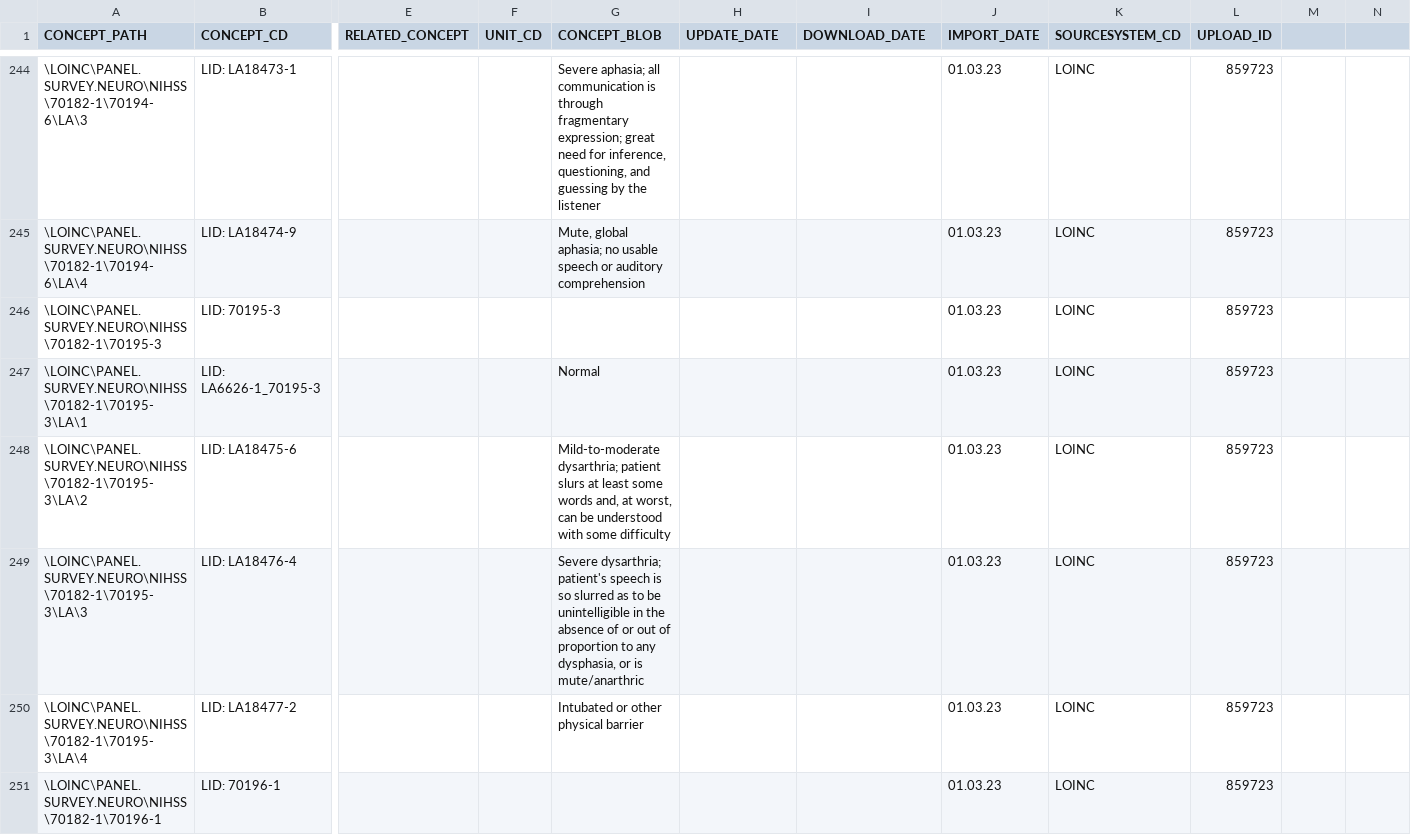
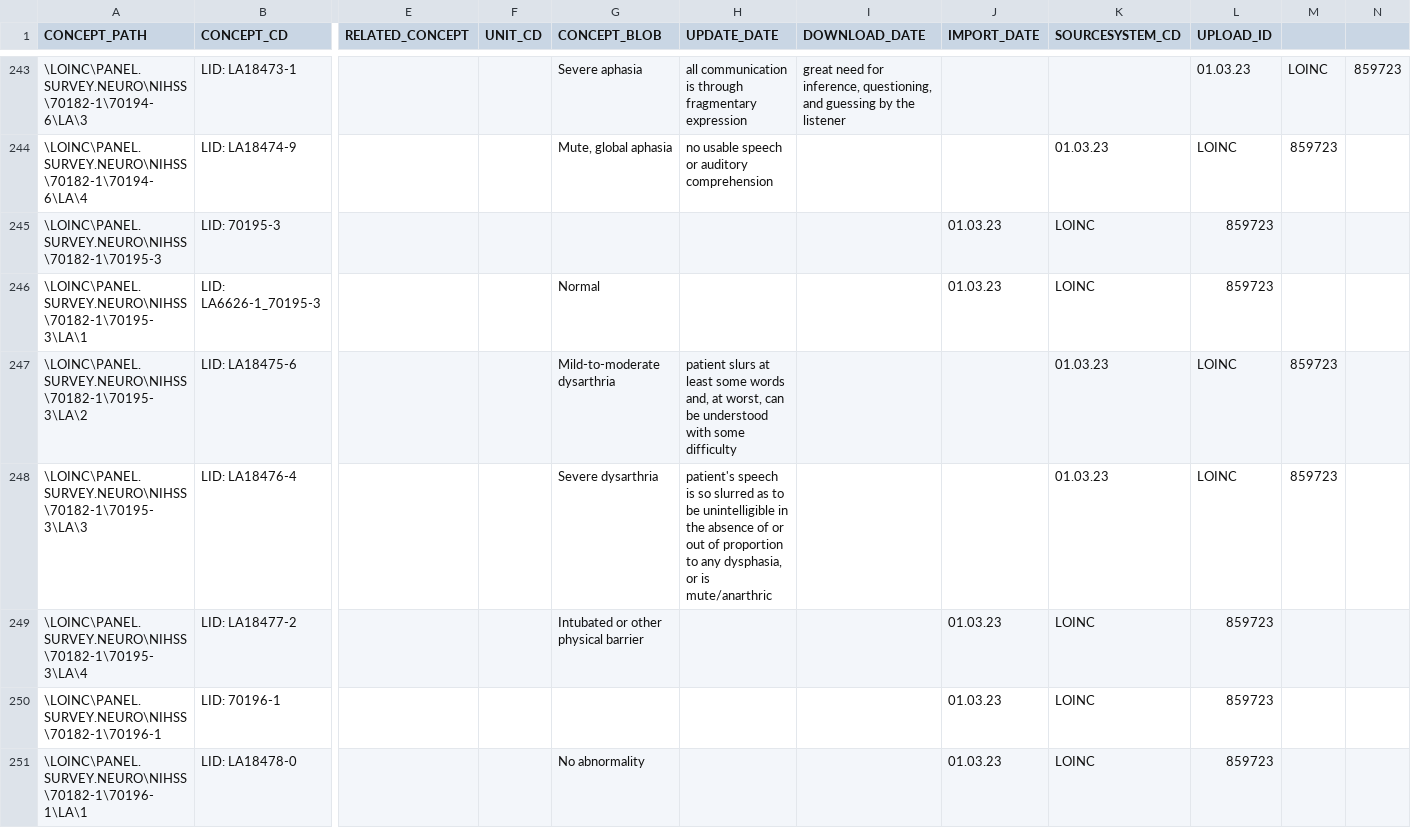
Before and after one commit to stebro01/BEST, a CSV file: db/app/public/table_templates/CONCEPT_DIMENSION.csv, drawn as a sheet; only a part is shown, gaps mark what is left out; the shorter side is filled out with more unchanged rows; addresses are those after the commit; the diff covers the shown part only; the diff names each change by its address in the sheet, - before the commit and + after, or states it on an @@ line.

Commit message:
modifier dimension removed and franzis daten sind importiert

```diff
--- a/db/app/public/table_templates/CONCEPT_DIMENSION.csv
+++ b/db/app/public/table_templates/CONCEPT_DIMENSION.csv
-G243 (CONCEPT_BLOB): Severe aphasia; all communication is through fragmentary expression; great need for inference, questioning, and guessing by the listener
+G243 (CONCEPT_BLOB): Severe aphasia
-H243 (UPDATE_DATE): (empty)
+H243 (UPDATE_DATE): all communication is through fragmentary expression
-I243 (DOWNLOAD_DATE): (empty)
+I243 (DOWNLOAD_DATE): great need for inference, questioning, and guessing by the listener
-J243:J244 (IMPORT_DATE): 01.03.23
+J243:J244 (IMPORT_DATE): (empty)
-K243 (SOURCESYSTEM_CD): LOINC
+K243 (SOURCESYSTEM_CD): (empty)
-L243 (UPLOAD_ID): 859723
+L243 (UPLOAD_ID): 01.03.23
-M243: (empty)
+M243: LOINC
-N243: (empty)
+N243: 859723
-G244 (CONCEPT_BLOB): Mute, global aphasia; no usable speech or auditory comprehension
+G244 (CONCEPT_BLOB): Mute, global aphasia
-H244 (UPDATE_DATE): (empty)
+H244 (UPDATE_DATE): no usable speech or auditory comprehension
-K244 (SOURCESYSTEM_CD): LOINC
+K244 (SOURCESYSTEM_CD): 01.03.23
-L244 (UPLOAD_ID): 859723
+L244 (UPLOAD_ID): LOINC
-M244: (empty)
+M244: 859723
-G247 (CONCEPT_BLOB): Mild-to-moderate dysarthria; patient slurs at least some words and, at worst, can be understood with some difficulty
+G247 (CONCEPT_BLOB): Mild-to-moderate dysarthria
-H247 (UPDATE_DATE): (empty)
+H247 (UPDATE_DATE): patient slurs at least some words and, at worst, can be understood with some difficulty
-J247:J248 (IMPORT_DATE): 01.03.23
+J247:J248 (IMPORT_DATE): (empty)
-K247:K248 (SOURCESYSTEM_CD): LOINC
+K247:K248 (SOURCESYSTEM_CD): 01.03.23
-L247:L248 (UPLOAD_ID): 859723
+L247:L248 (UPLOAD_ID): LOINC
-M247:M248: (empty)
+M247:M248: 859723
-G248 (CONCEPT_BLOB): Severe dysarthria; patient's speech is so slurred as to be unintelligible in the absence of or out of proportion to any dysphasia, or is mute/anarthric
+G248 (CONCEPT_BLOB): Severe dysarthria
-H248 (UPDATE_DATE): (empty)
+H248 (UPDATE_DATE): patient's speech is so slurred as to be unintelligible in the absence of or out of proportion to any dysphasia, or is mute/anarthric
```
Also changed, not shown: 2 removed rows, 3 moved rows and 100 edited cells elsewhere in this file, 27 other files.
